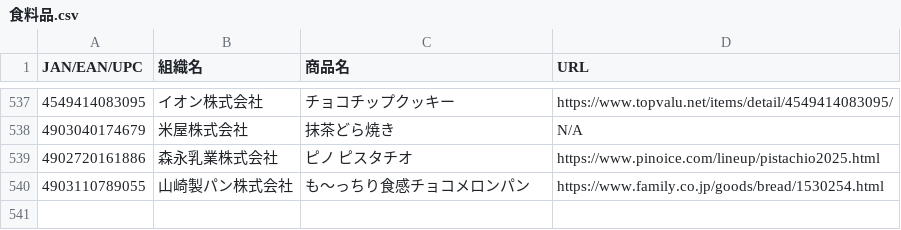
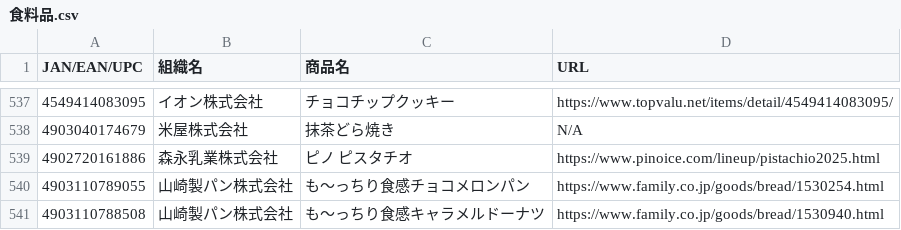
Before and after one commit to PC-CNT/mkn-09, a CSV file: 食料品.csv, drawn as a sheet; only a part is shown, gaps mark what is left out; the diff names each change by its address in the sheet, - before the commit and + after, or states it on an @@ line.

Commit message:
Update 食料品.csv

```diff
--- a/食料品.csv
+++ b/食料品.csv
+row 541: 4903110788508 | 山崎製パン株式会社 | も～っちり食感キャラメルドーナツ | https://www.family.co.jp/goods/bread/1530940.html
```
